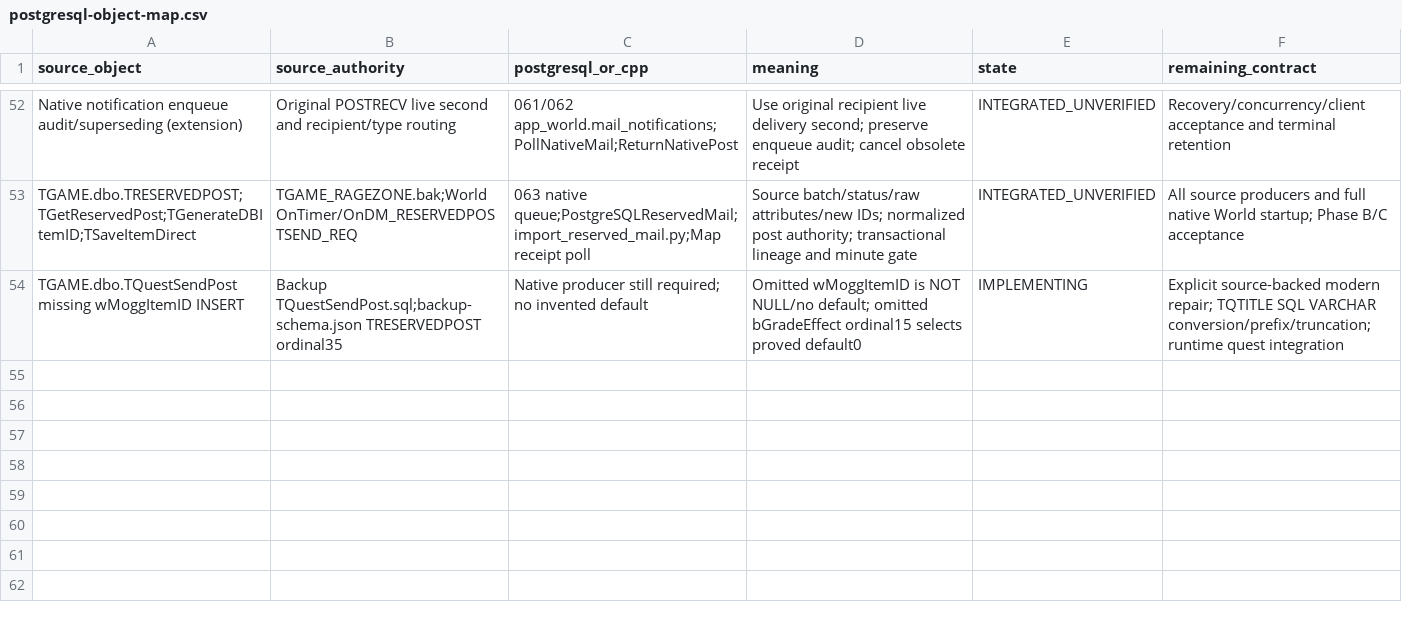
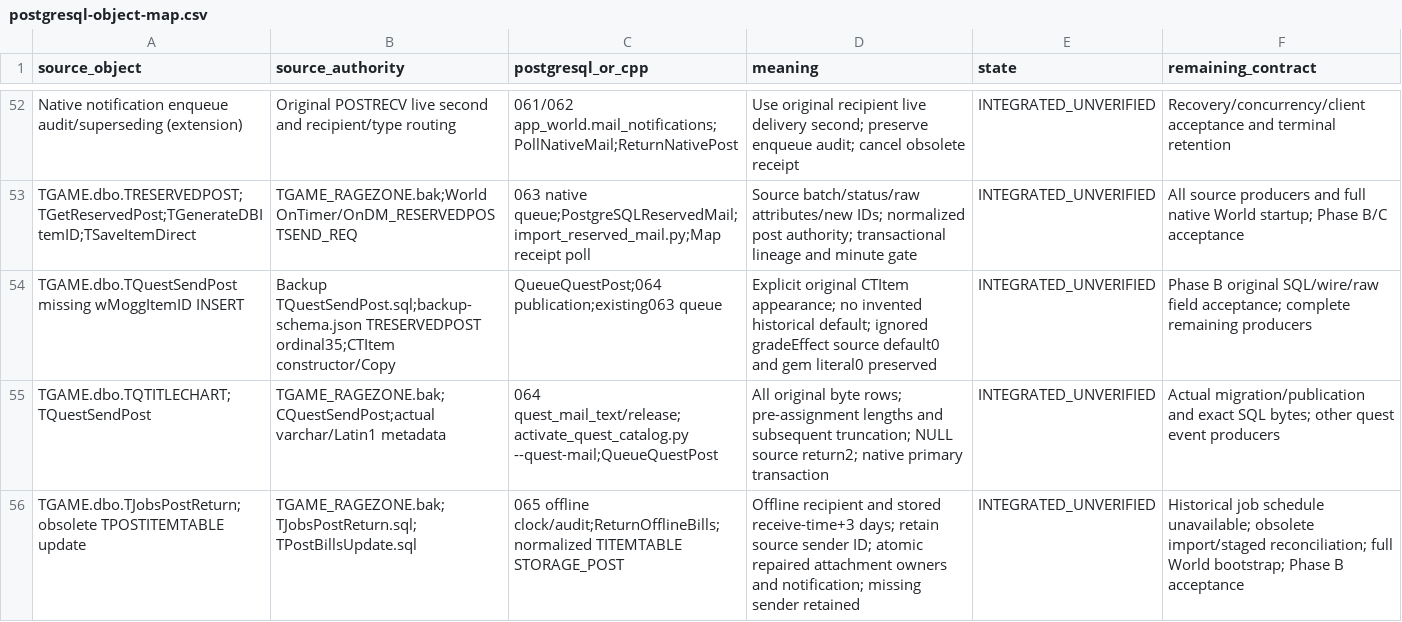
Before and after one commit to t-vanek/4story-source, a CSV file: _rewrite/docs/modernization/postgresql-object-map.csv, drawn as a sheet; only a part is shown, gaps mark what is left out.

```diff
--- a/_rewrite/docs/modernization/postgresql-object-map.csv
+++ b/_rewrite/docs/modernization/postgresql-object-map.csv
@@ -53,2 +53,4 @@ Native notification enqueue audit/superseding (extension),Original POSTRECV live
 TGAME.dbo.TRESERVEDPOST;TGetReservedPost;TGenerateDBItemID;TSaveItemDirect,TGAME_RAGEZONE.bak;World OnTimer/OnDM_RESERVEDPOSTSEND_REQ,063 native queue;PostgreSQLReservedMail;import_reserved_mail.py;Map receipt poll,Source batch/status/raw attributes/new IDs; normalized post authority; transactional lineage and minute gate,INTEGRATED_UNVERIFIED,All source producers and full native World startup; Phase B/C acceptance
-TGAME.dbo.TQuestSendPost missing wMoggItemID INSERT,Backup TQuestSendPost.sql;backup-schema.json TRESERVEDPOST ordinal35,Native producer still required; no invented default,Omitted wMoggItemID is NOT NULL/no default; omitted bGradeEffect ordinal15 selects proved default0,IMPLEMENTING,Explicit source-backed modern repair; TQTITLE SQL VARCHAR conversion/prefix/truncation; runtime quest integration
+TGAME.dbo.TQuestSendPost missing wMoggItemID INSERT,Backup TQuestSendPost.sql;backup-schema.json TRESERVEDPOST ordinal35;CTItem constructor/Copy,QueueQuestPost;064 publication;existing063 queue,Explicit original CTItem appearance; no invented historical default; ignored gradeEffect source default0 and gem literal0 preserved,INTEGRATED_UNVERIFIED,Phase B original SQL/wire/raw field acceptance; complete remaining producers
+TGAME.dbo.TQTITLECHART;TQuestSendPost,TGAME_RAGEZONE.bak;CQuestSendPost;actual varchar/Latin1 metadata,064 quest_mail_text/release;activate_quest_catalog.py --quest-mail;QueueQuestPost,All original byte rows; pre-assignment lengths and subsequent truncation; NULL source return2; native primary transaction,INTEGRATED_UNVERIFIED,Actual migration/publication and exact SQL bytes; other quest event producers
+TGAME.dbo.TJobsPostReturn;obsolete TPOSTITEMTABLE update,TGAME_RAGEZONE.bak;TJobsPostReturn.sql;TPostBillsUpdate.sql,065 offline clock/audit;ReturnOfflineBills;normalized TITEMTABLE STORAGE_POST,Offline recipient and stored receive-time+3 days; retain source sender ID; atomic repaired attachment owners and notification; missing sender retained,INTEGRATED_UNVERIFIED,Historical job schedule unavailable; obsolete import/staged reconciliation; full World bootstrap; Phase B acceptance
```
Also changed, not shown: _rewrite/docs/modernization/legacy-modern-coverage.csv, 13 other files.
